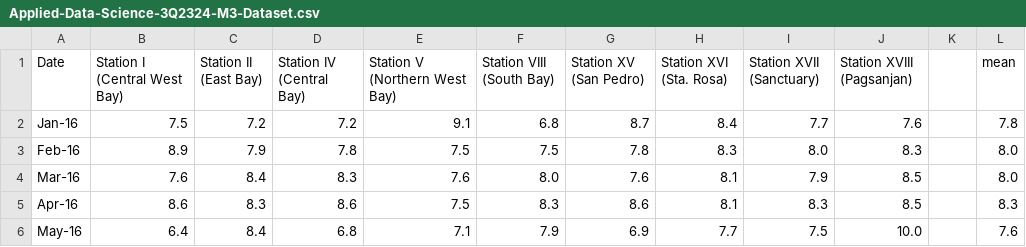
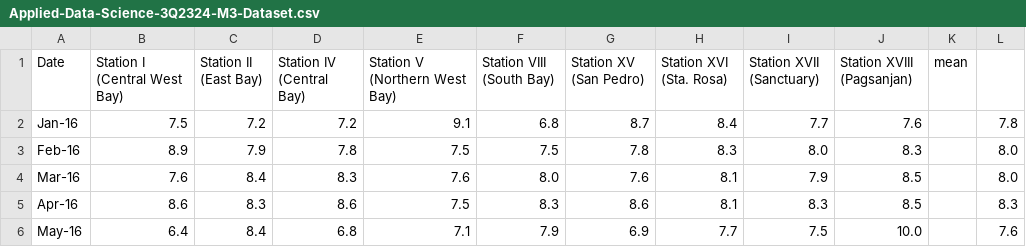
Before and after one commit to doneyell04/Module-3, a CSV file: Applied-Data-Science-3Q2324-M3-Dataset.csv, drawn as a sheet; only a part is shown.

Commit message:
Update Applied-Data-Science-3Q2324-M3-Dataset.csv

```diff
--- a/Applied-Data-Science-3Q2324-M3-Dataset.csv
+++ b/Applied-Data-Science-3Q2324-M3-Dataset.csv
@@ -1,2 +1,2 @@
-Date,Station I (Central West Bay),Station II (East Bay),Station IV (Central Bay) ,Station V (Northern West Bay),Station VIII (South Bay) ,Station XV (San Pedro),Station XVI (Sta. Rosa),Station XVII (Sanctuary),Station XVIII (Pagsanjan) ,,mean
+Date,Station I (Central West Bay),Station II (East Bay),Station IV (Central Bay) ,Station V (Northern West Bay),Station VIII (South Bay) ,Station XV (San Pedro),Station XVI (Sta. Rosa),Station XVII (Sanctuary),Station XVIII (Pagsanjan),mean
 Jan-16,7.5,7.2,7.2,9.1,6.8,8.7,8.4,7.7,7.6,,7.8
```
